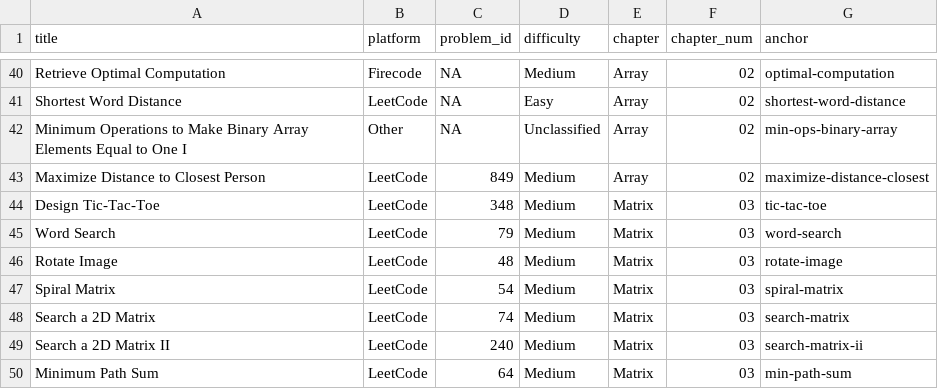
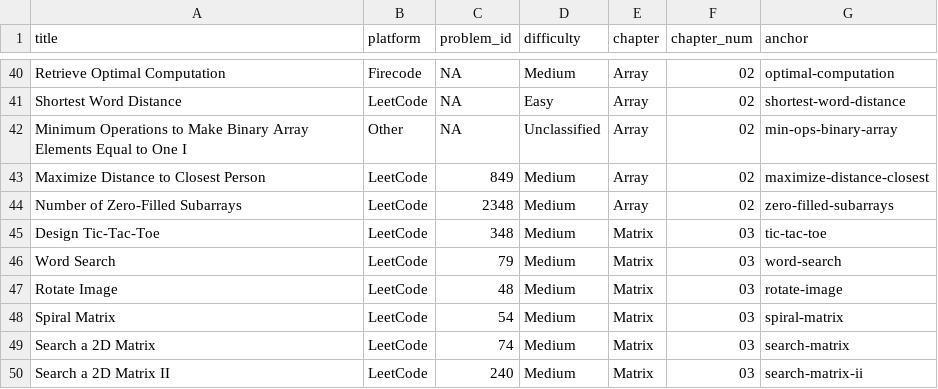
Before and after one commit to mcfongtw/CodingInterview, a CSV file: problems_data.csv, drawn as a sheet; only a part is shown, gaps mark what is left out; the shorter side is filled out with more unchanged rows; the diff names each change by its address in the sheet, - before the commit and + after, or states it on an @@ line.

```diff
--- a/problems_data.csv
+++ b/problems_data.csv
+row 44: Number of Zero-Filled Subarrays | LeetCode | 2348 | Medium | Array | 02 | zero-filled-subarrays
```
Also changed, not shown: 1 other file.
